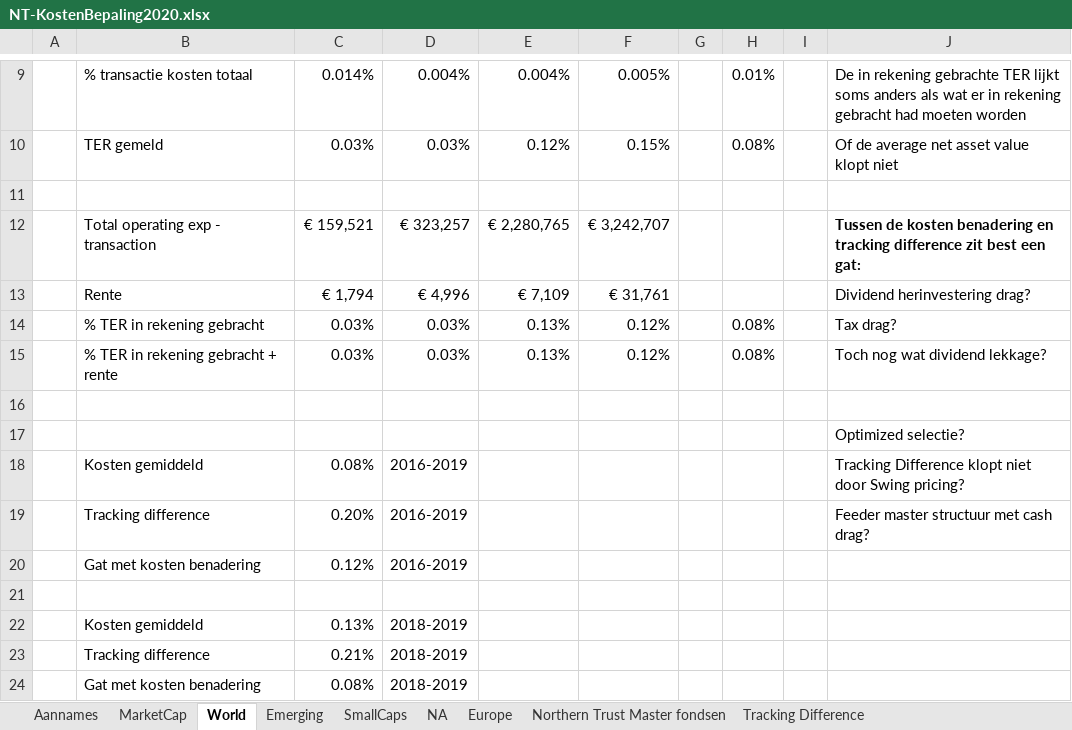
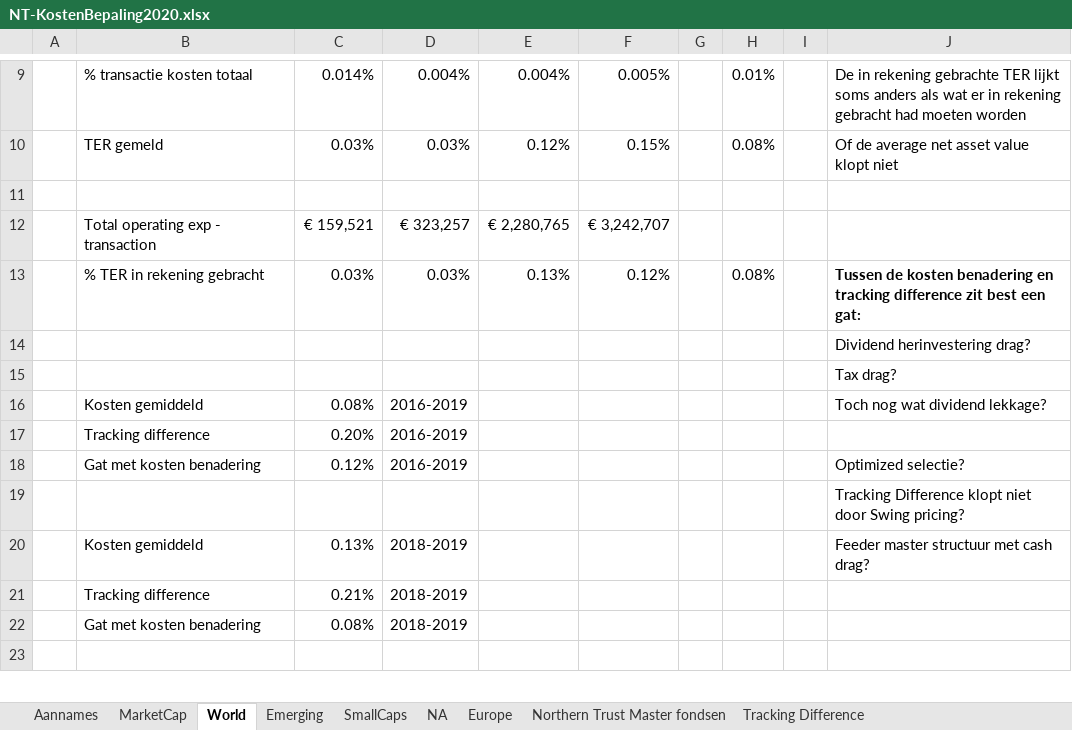
Before and after one commit to gerbenvl/indexfondsen, an Excel workbook: NorthernTrust/NT-KostenBepaling2020.xlsx, sheet World, drawn as a sheet; only a part is shown, gaps mark what is left out; the shorter side is filled out with more unchanged rows; values as stored, in another font and other column widths than the file's, no borders; removed rows and columns are numbered as before the commit, all else as after; the diff names each change by its address in the sheet, - before the commit and + after, or states it on an @@ line.

```diff
--- a/NorthernTrust/NT-KostenBepaling2020.xlsx (sheet World)
+++ b/NorthernTrust/NT-KostenBepaling2020.xlsx (sheet World)
-J12: Tussen de kosten benadering en tracking difference zit best een gat:
+J12: (empty)
-row 13:  | Rente | € 1,794 | € 4,996 | € 7,109 | € 31,761 |  |  |  | Dividend herinvestering drag?
-J13: Tax drag?
+J13: Tussen de kosten benadering en tracking difference zit best een gat:
-J13 bold: off
+J13 bold: on
-row 15:  | % TER in rekening gebracht + rente | 0.03% | 0.03% | 0.13% | 0.12% |  | 0.08% |  | Toch nog wat dividend lekkage?
-J14: (empty)
+J14: Dividend herinvestering drag?
-J15: Optimized selectie?
+J15: Tax drag?
-J16: Tracking Difference klopt niet door Swing pricing?
+J16: Toch nog wat dividend lekkage?
-J17: Feeder master structuur met cash drag?
+J17: (empty)
-J18: (empty)
+J18: Optimized selectie?
-J19: (empty)
+J19: Tracking Difference klopt niet door Swing pricing?
-J20: (empty)
+J20: Feeder master structuur met cash drag?
```
Also changed, not shown: sheet MarketCap, sheet Emerging, sheet SmallCaps, sheet NA, sheet Europe, formulas that keep their value, VanEck/VanEck-KostenBepaling2020.xlsx, iShares/iShares-KostenBepaling2020.xlsx.
